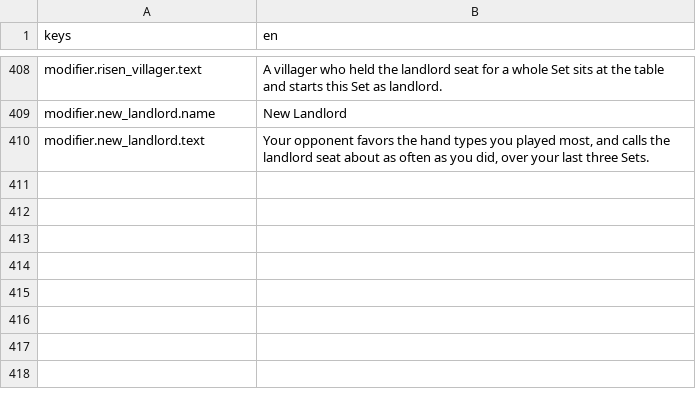
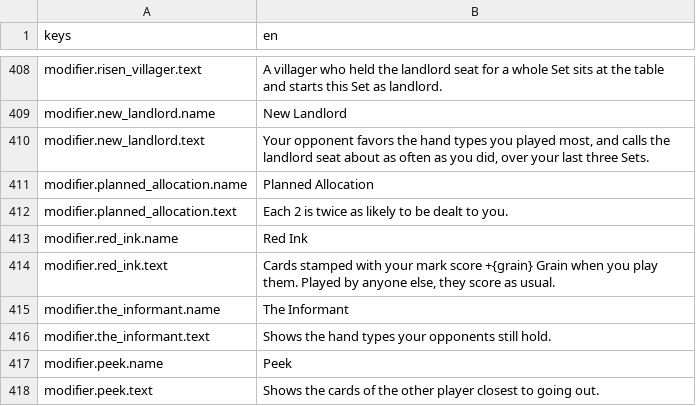
Before and after one commit to georgejieh/Commons, a CSV file: data/strings/strings.csv, drawn as a sheet; only a part is shown, gaps mark what is left out; the diff names each change by its address in the sheet, - before the commit and + after, or states it on an @@ line.

```diff
--- a/data/strings/strings.csv
+++ b/data/strings/strings.csv
+row 411: modifier.planned_allocation.name | Planned Allocation
+row 412: modifier.planned_allocation.text | Each 2 is twice as likely to be dealt to you.
+row 413: modifier.red_ink.name | Red Ink
+row 414: modifier.red_ink.text | Cards stamped with your mark score +{grain} Grain when you play them. Played by anyone else, they score as usual.
+row 415: modifier.the_informant.name | The Informant
+row 416: modifier.the_informant.text | Shows the hand types your opponents still hold.
+row 417: modifier.peek.name | Peek
+row 418: modifier.peek.text | Shows the cards of the other player closest to going out.
```
Also changed, not shown: 25 other files.
